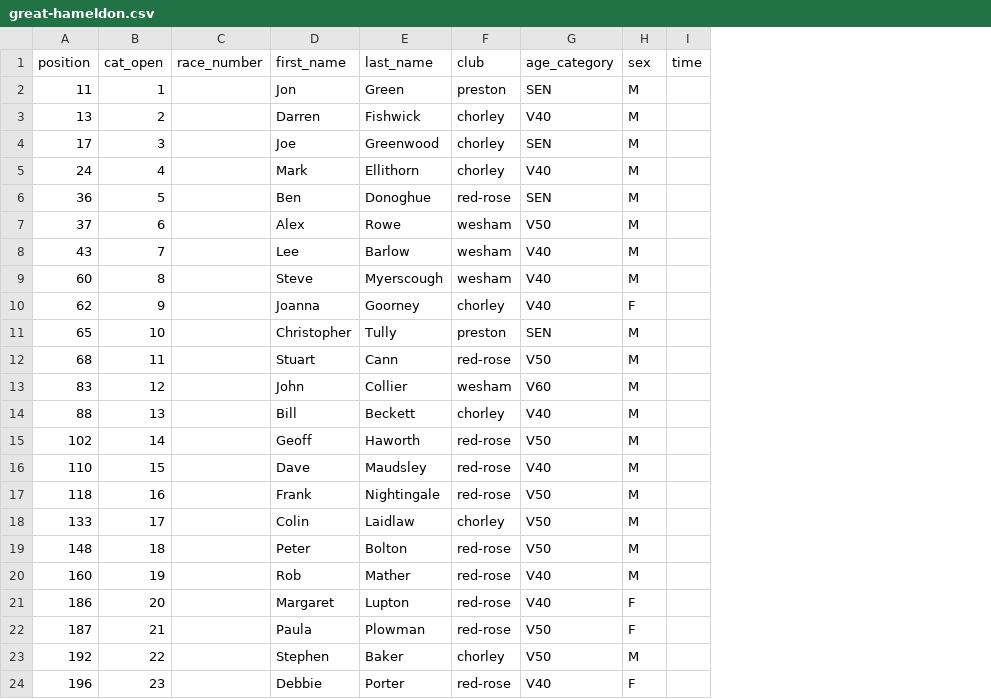
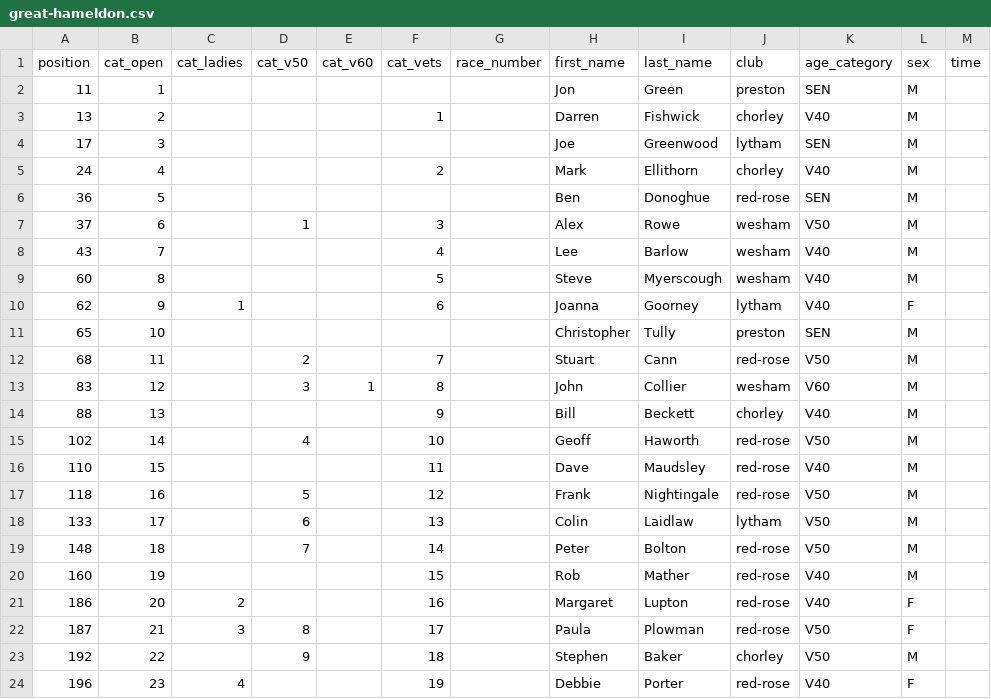
Before and after one commit to whortleberrybearer/InterClub, a CSV file: src/data/2014/fell/results/great-hameldon.csv, drawn as a sheet; only a part is shown; addresses are those after the commit; the diff covers the shown part only; the diff names each change by its address in the sheet, - before the commit and + after, or states it on an @@ line.

```diff
--- a/src/data/2014/fell/results/great-hameldon.csv
+++ b/src/data/2014/fell/results/great-hameldon.csv
+column C (cat_ladies), rows 10-24: 1 |  |  |  |  |  |  |  |  |  |  | 2 | 3 |  | 4
+column D (cat_v50), rows 7-23: 1 |  |  |  |  | 2 | 3 |  | 4 |  | 5 | 6 | 7 |  |  | 8 | 9
+column E (cat_v60), row 13: 1
+column F (cat_vets), rows 3-24: 1 |  | 2 |  | 3 | 4 | 5 | 6 |  | 7 | 8 | 9 | 10 | 11 | 12 | 13 | 14 | 15 | 16 | 17 | 18 | 19
-J4 (club): chorley
+J4 (club): lytham
-J10 (club): chorley
+J10 (club): lytham
-J18 (club): chorley
+J18 (club): lytham
```
Also changed, not shown: 7 edited cells elsewhere in this file, src/data/2014/fell/results/aggies-staircase.csv, src/data/2014/fell/results/harrock-hill.csv, 3 other files.
